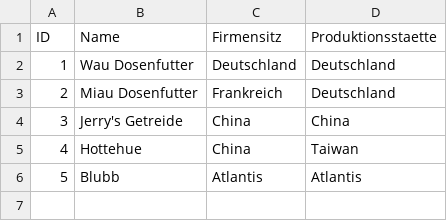
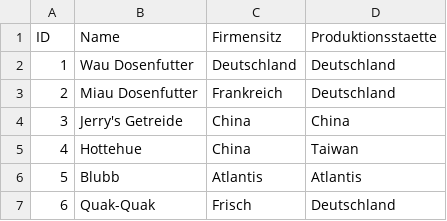
Before and after one commit to Fuenfgeld/2022TeamBDataEngineeringBC, a CSV file: tables/Futterhersteller.csv, drawn as a sheet; the diff names each change by its address in the sheet, - before the commit and + after, or states it on an @@ line.

Commit message:
add some data in csv

```diff
--- a/tables/Futterhersteller.csv
+++ b/tables/Futterhersteller.csv
+row 7: 6 | Quak-Quak | Frisch | Deutschland
```
